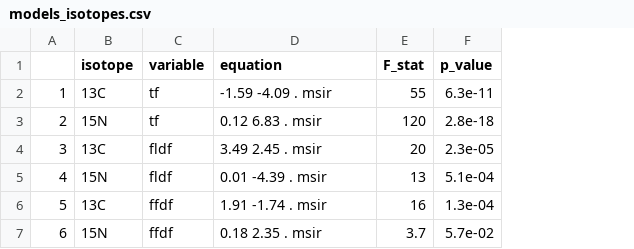
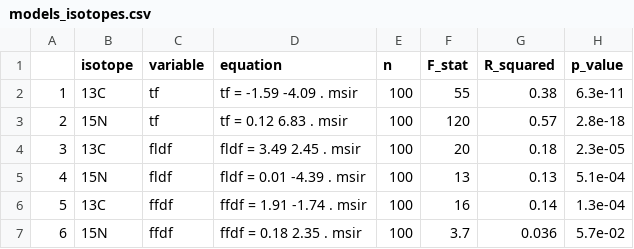
Before and after one commit to samuelcharberet/intake_rate_experiment, a CSV file: 4_outputs/1_statistical_results/models_isotopes.csv, drawn as a sheet; the diff names each change by its address in the sheet, - before the commit and + after, or states it on an @@ line.

```diff
--- a/4_outputs/1_statistical_results/models_isotopes.csv
+++ b/4_outputs/1_statistical_results/models_isotopes.csv
+column E (n), rows 2-7: all 100
+column G (R_squared), rows 2-7: 0.38 | 0.57 | 0.18 | 0.13 | 0.14 | 0.036
-D2 (equation): -1.59 -4.09 . msir
+D2 (equation): tf = -1.59 -4.09 . msir
-D3 (equation): 0.12 6.83 . msir
+D3 (equation): tf = 0.12 6.83 . msir
-D4 (equation): 3.49 2.45 . msir
+D4 (equation): fldf = 3.49 2.45 . msir
-D5 (equation): 0.01 -4.39 . msir
+D5 (equation): fldf = 0.01 -4.39 . msir
-D6 (equation): 1.91 -1.74 . msir
+D6 (equation): ffdf = 1.91 -1.74 . msir
-D7 (equation): 0.18 2.35 . msir
+D7 (equation): ffdf = 0.18 2.35 . msir
```
Also changed, not shown: 4_outputs/1_statistical_results/models_nutrients.csv, 2 other files.
